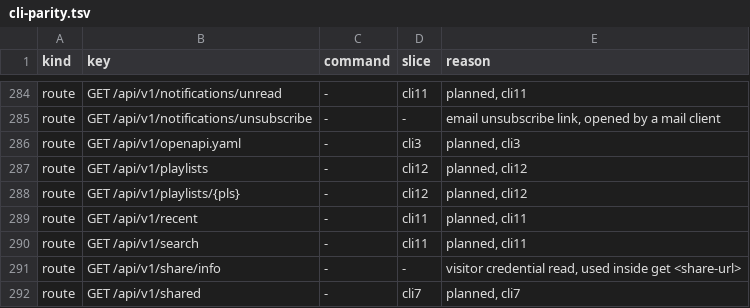
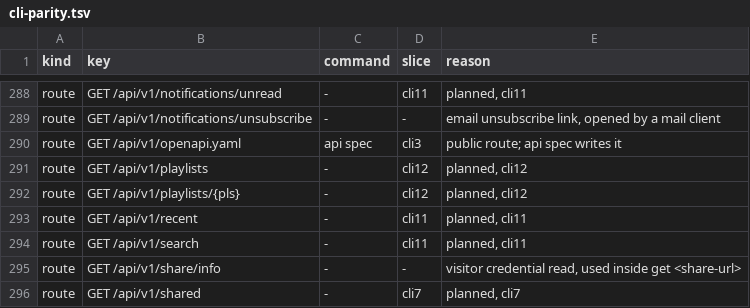
Before and after one commit to shukiv/selfcloud, a TSV file: docs/cli-parity.tsv, drawn as a sheet; only a part is shown, gaps mark what is left out; the diff covers the shown part only.

Commit message:
cli3: the commands info, api spec and profile add, use, ls, rm
- info: GET /api/v1/info. key=value lines, or the whole document with --json.
- api spec: GET /api/v1/openapi.yaml to standard output, or to a new file written through an
  os.Root with O_EXCL. --overwrite replaces a regular file only, never a link. The answer
  must be YAML.
- cmd/selfcloud: the dispatch table of remote commands (remote.go), each entry with its route;
  main dispatches info, api and profile through it. docs/cli-parity.tsv: the route rows of
  info and api spec, the three request functions that read the info document, and four cmd
  rows for the profile commands. TestCLIParityCommands checks the table against the file.
- profile add, use, ls, rm: the local profiles file. The key comes from --token-file or
  standard input, never from argv; ls prints name, address, kind and current, never a key.
  rm of the current profile leaves no profile current, and says so.

```diff
--- a/docs/cli-parity.tsv
+++ b/docs/cli-parity.tsv
@@ -285,3 +289,3 @@ route	GET /api/v1/notifications/unread	-	cli11	planned, cli11
 route	GET /api/v1/notifications/unsubscribe	-	-	email unsubscribe link, opened by a mail client
-route	GET /api/v1/openapi.yaml	-	cli3	planned, cli3
+route	GET /api/v1/openapi.yaml	api spec	cli3	public route; api spec writes it
 route	GET /api/v1/playlists	-	cli12	planned, cli12
```
Also changed, not shown: 4 added rows and 8 edited cells elsewhere in this file, 5 other files.
